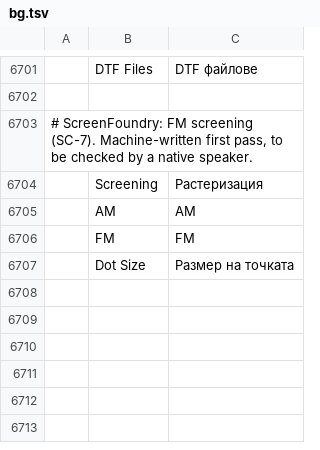
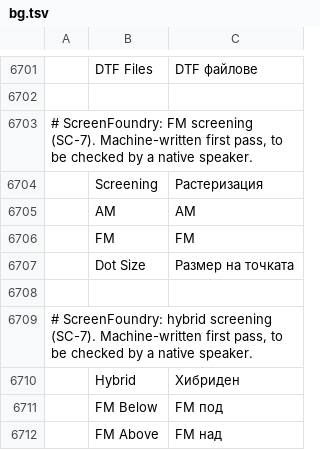
Before and after one commit to Stitchwright/screenfoundry, a TSV file: crates/ui-egui/src/i18n/bg.tsv, drawn as a sheet; only a part is shown, gaps mark what is left out; the diff names each change by its address in the sheet, - before the commit and + after, or states it on an @@ line.

```diff
--- a/crates/ui-egui/src/i18n/bg.tsv
+++ b/crates/ui-egui/src/i18n/bg.tsv
+row 6708: (empty)
+row 6709: # ScreenFoundry: hybrid screening (SC-7). Machine-written first pass, to be checked by a native speaker.
+row 6710:  | Hybrid | Хибриден
+row 6711:  | FM Below | FM под
+row 6712:  | FM Above | FM над
```
Also changed, not shown: crates/ui-egui/src/i18n/el.tsv, crates/ui-egui/src/i18n/ja.tsv, 27 other files.
